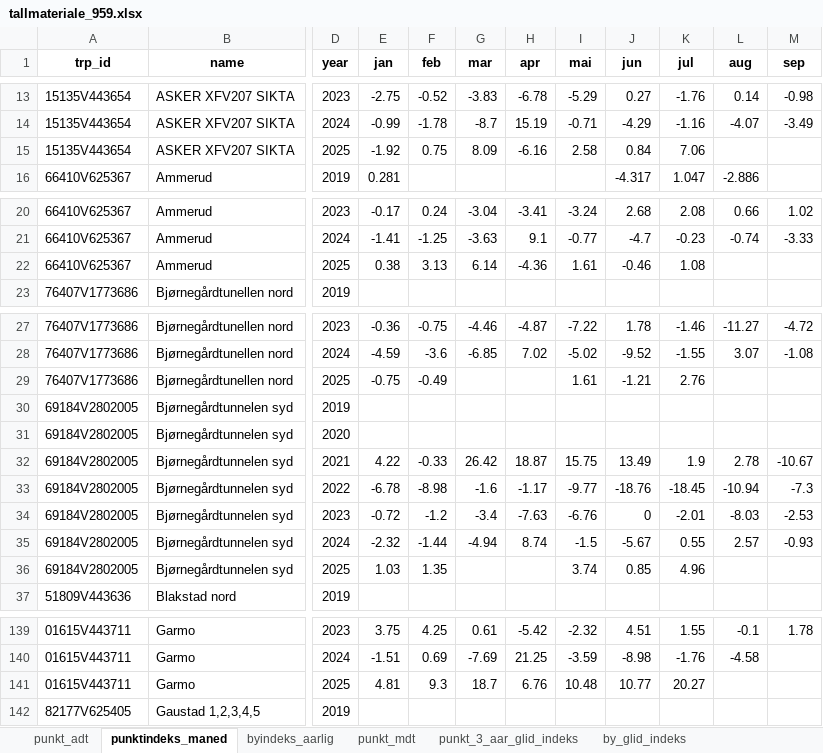
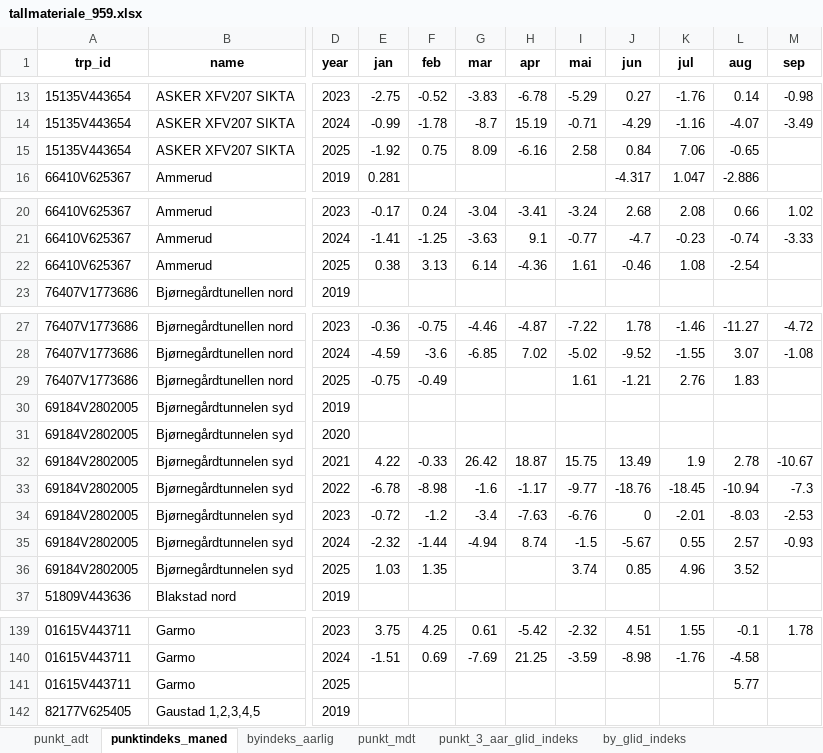
Before and after one commit to snohan/byindeks, an Excel workbook: data_indexpoints_tidy/tallmateriale_959.xlsx, sheet punktindeks_maned, drawn as a sheet; only a part is shown, gaps mark what is left out; values as stored, in another font and other column widths than the file's, no borders; the diff covers the shown part only; the diff names each change by its address in the sheet, - before the commit and + after, or states it on an @@ line.

```diff
--- a/data_indexpoints_tidy/tallmateriale_959.xlsx (sheet punktindeks_maned)
+++ b/data_indexpoints_tidy/tallmateriale_959.xlsx (sheet punktindeks_maned)
-L15 (aug): (empty)
+L15 (aug): -0.65
-L22 (aug): (empty)
+L22 (aug): -2.54
-L29 (aug): (empty)
+L29 (aug): 1.83
-L36 (aug): (empty)
+L36 (aug): 3.52
-E141 (jan): 4.81
+E141 (jan): (empty)
-F141 (feb): 9.3
+F141 (feb): (empty)
-G141 (mar): 18.7
+G141 (mar): (empty)
-H141 (apr): 6.76
+H141 (apr): (empty)
-I141 (mai): 10.48
+I141 (mai): (empty)
-J141 (jun): 10.77
+J141 (jun): (empty)
-K141 (jul): 20.27
+K141 (jul): (empty)
-L141 (aug): (empty)
+L141 (aug): 5.77
```
Also changed, not shown: 56 edited cells elsewhere in this sheet, sheet punkt_mdt, sheet punkt_3_aar_glid_indeks, sheet by_glid_indeks, sheet byindeks_aarlig, data_indexpoints_tidy/tallmateriale_8952.xlsx, data_indexpoints_tidy/tallmateriale_952.xlsx, 1 other file.
